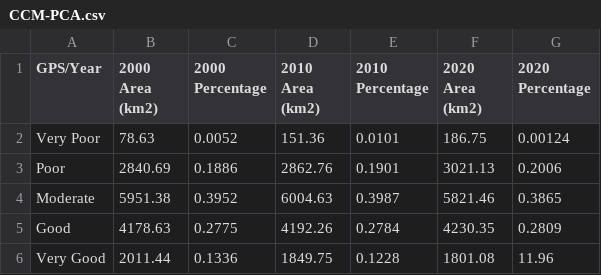
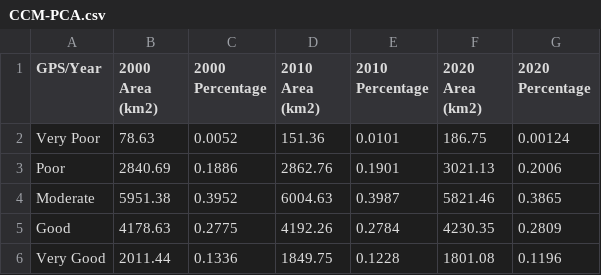
Before and after one commit to olegmaxus/mace-project-groundwater, a CSV file: data/CCM-PCA.csv, drawn as a sheet.

Commit message:
Update CCM-PCA.csv

```diff
--- a/data/CCM-PCA.csv
+++ b/data/CCM-PCA.csv
@@ -5,2 +5,2 @@ Moderate,5951.38,0.3952,6004.63,0.3987,5821.46,0.3865
 Good,4178.63,0.2775,4192.26,0.2784,4230.35,0.2809
-Very Good,2011.44,0.1336,1849.75,0.1228,1801.08,11.96
+Very Good,2011.44,0.1336,1849.75,0.1228,1801.08,0.1196
```
